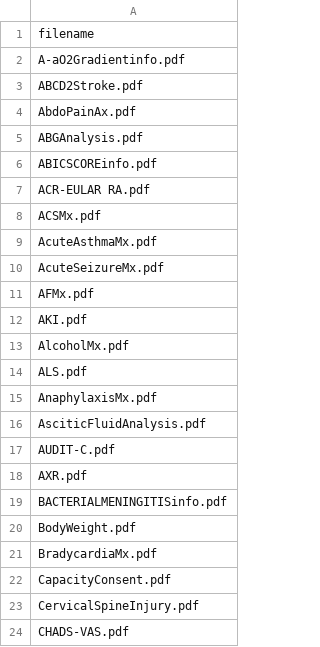
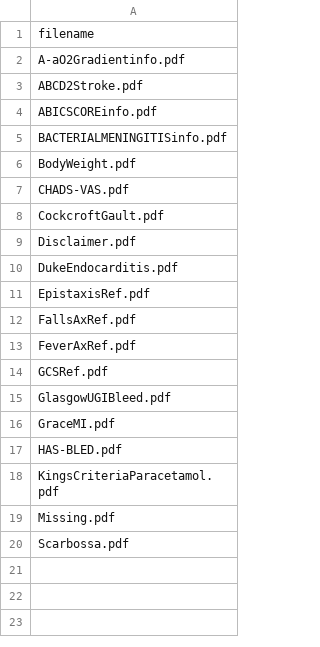
Before and after one commit to NKillough32/MLA-V2, a CSV file: static/assets/missing_pdf_metadata.csv, drawn as a sheet; only a part is shown; the shorter side is filled out with more unchanged rows; the diff covers the shown part only; the diff names each change by its address in the sheet, - before the commit and + after, or states it on an @@ line.

Commit message:
Enhance PDF metadata generation with alias support
Refactored generate_pdf_metadata.py to add entries under multiple normalized aliases, including .pdf variants and explicit filenames, improving lookup robustness. Updated static/assets/pdf_metadata.json to include new *_infopdf entries for each PDF, and pruned static/assets/missing_pdf_metadata.csv to remove entries now covered by the authoritative metadata. This improves metadata completeness and reduces false positives for missing files.

```diff
--- a/static/assets/missing_pdf_metadata.csv
+++ b/static/assets/missing_pdf_metadata.csv
-row 4: AbdoPainAx.pdf
-row 5: ABGAnalysis.pdf
-row 7: ACR-EULAR RA.pdf
-row 8: ACSMx.pdf
-row 9: AcuteAsthmaMx.pdf
-row 10: AcuteSeizureMx.pdf
-row 11: AFMx.pdf
-row 12: AKI.pdf
-row 13: AlcoholMx.pdf
-row 14: ALS.pdf
-row 15: AnaphylaxisMx.pdf
-row 16: AsciticFluidAnalysis.pdf
-row 17: AUDIT-C.pdf
-row 18: AXR.pdf
-row 21: BradycardiaMx.pdf
-row 22: CapacityConsent.pdf
-row 23: CervicalSpineInjury.pdf
```
Also changed, not shown: 77 removed rows elsewhere in this file, 2 other files.
